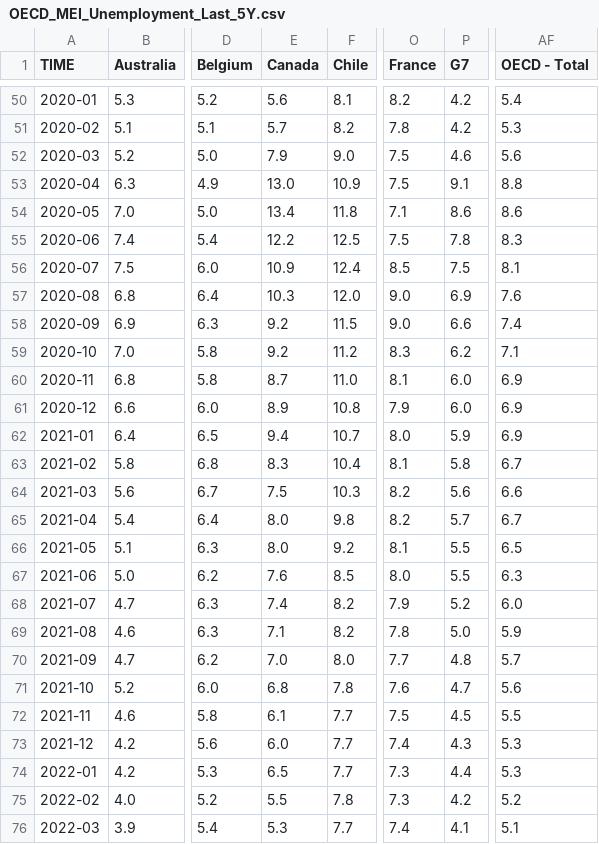
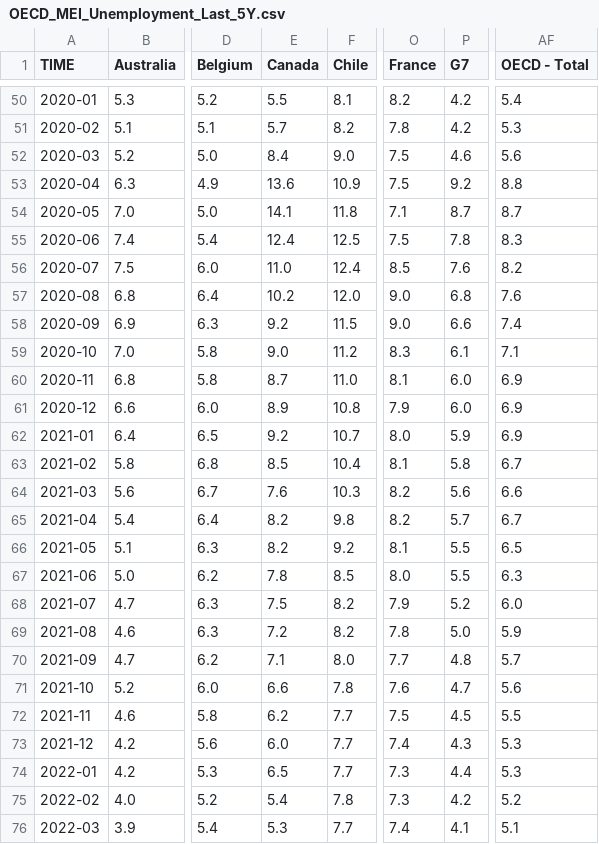
Before and after one commit to Qery-Data/Unemployment-OECD, a CSV file: data/OECD_MEI_Unemployment_Last_5Y.csv, drawn as a sheet; only a part is shown, gaps mark what is left out; the diff covers the shown part only; the diff names each change by its address in the sheet, - before the commit and + after, or states it on an @@ line.

```diff
--- a/data/OECD_MEI_Unemployment_Last_5Y.csv
+++ b/data/OECD_MEI_Unemployment_Last_5Y.csv
-E50 (Canada): 5.6
+E50 (Canada): 5.5
-E52 (Canada): 7.9
+E52 (Canada): 8.4
-E53 (Canada): 13.0
+E53 (Canada): 13.6
-P53 (G7): 9.1
+P53 (G7): 9.2
-E54 (Canada): 13.4
+E54 (Canada): 14.1
-P54 (G7): 8.6
+P54 (G7): 8.7
-AF54 (OECD - Total): 8.6
+AF54 (OECD - Total): 8.7
-E55 (Canada): 12.2
+E55 (Canada): 12.4
-E56 (Canada): 10.9
+E56 (Canada): 11.0
-P56 (G7): 7.5
+P56 (G7): 7.6
-AF56 (OECD - Total): 8.1
+AF56 (OECD - Total): 8.2
-E57 (Canada): 10.3
+E57 (Canada): 10.2
-P57 (G7): 6.9
+P57 (G7): 6.8
-E59 (Canada): 9.2
+E59 (Canada): 9.0
-P59 (G7): 6.2
+P59 (G7): 6.1
-E62 (Canada): 9.4
+E62 (Canada): 9.2
-E63 (Canada): 8.3
+E63 (Canada): 8.5
-E64 (Canada): 7.5
+E64 (Canada): 7.6
-E65:E66 (Canada): 8.0
+E65:E66 (Canada): 8.2
-E67 (Canada): 7.6
+E67 (Canada): 7.8
-E68 (Canada): 7.4
+E68 (Canada): 7.5
-E69 (Canada): 7.1
+E69 (Canada): 7.2
-E70 (Canada): 7.0
+E70 (Canada): 7.1
-E71 (Canada): 6.8
+E71 (Canada): 6.6
-E72 (Canada): 6.1
+E72 (Canada): 6.2
-E75 (Canada): 5.5
+E75 (Canada): 5.4
```
Also changed, not shown: 36 edited cells elsewhere in this file.
